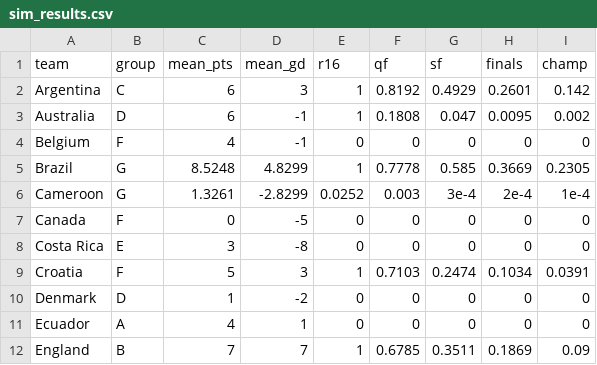
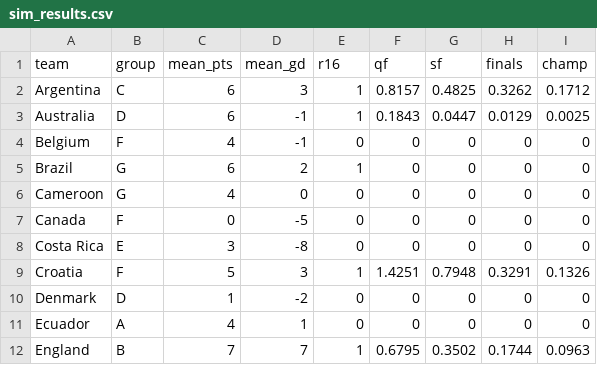
Before and after one commit to lbenz730/world_cup_2022, a CSV file: predictions/sim_results.csv, drawn as a sheet; only a part is shown; the diff covers the shown part only.

```diff
--- a/predictions/sim_results.csv
+++ b/predictions/sim_results.csv
@@ -1,12 +1,12 @@
 team,group,mean_pts,mean_gd,r16,qf,sf,finals,champ
-Argentina,C,6,3,1,0.8192,0.4929,0.2601,0.142
-Australia,D,6,-1,1,0.1808,0.047,0.0095,0.002
+Argentina,C,6,3,1,0.8157,0.4825,0.3262,0.1712
+Australia,D,6,-1,1,0.1843,0.0447,0.0129,0.0025
 Belgium,F,4,-1,0,0,0,0,0
-Brazil,G,8.5248,4.8299,1,0.7778,0.585,0.3669,0.2305
-Cameroon,G,1.3261,-2.8299,0.0252,0.003,3e-4,2e-4,1e-4
+Brazil,G,6,2,1,0,0,0,0
+Cameroon,G,4,0,0,0,0,0,0
 Canada,F,0,-5,0,0,0,0,0
 Costa Rica,E,3,-8,0,0,0,0,0
-Croatia,F,5,3,1,0.7103,0.2474,0.1034,0.0391
+Croatia,F,5,3,1,1.4251,0.7948,0.3291,0.1326
 Denmark,D,1,-2,0,0,0,0,0
 Ecuador,A,4,1,0,0,0,0,0
-England,B,7,7,1,0.6785,0.3511,0.1869,0.09
+England,B,7,7,1,0.6795,0.3502,0.1744,0.0963
```
Also changed, not shown: 73 edited cells elsewhere in this file, data/schedule.csv, predictions/history.csv, 29 other files.
